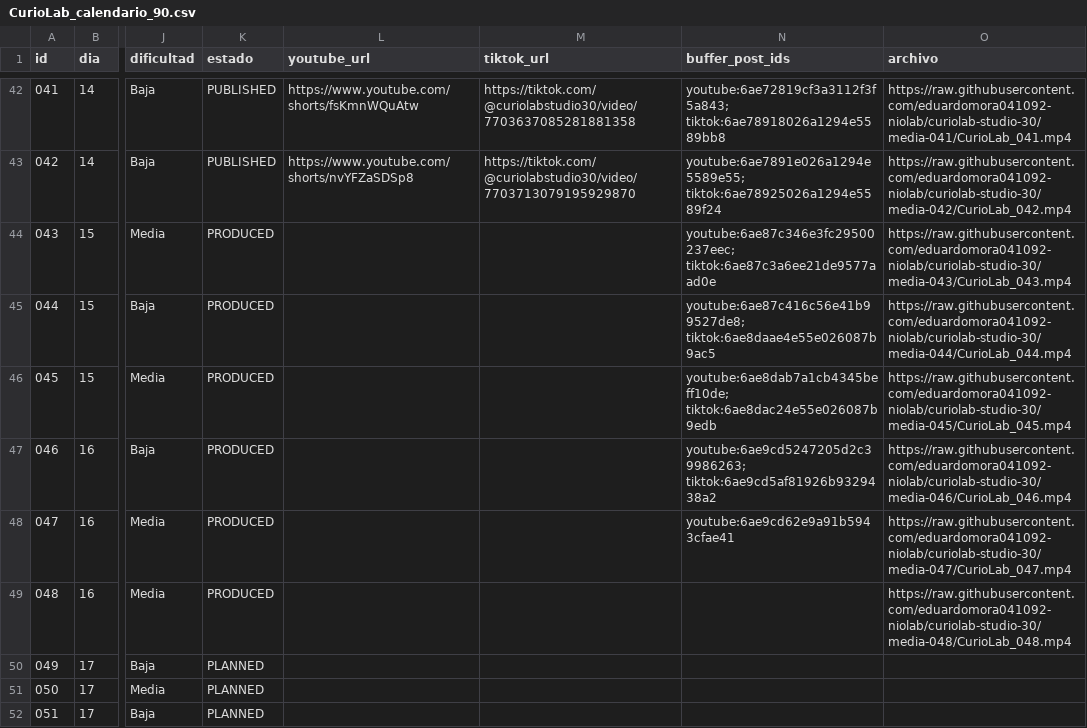
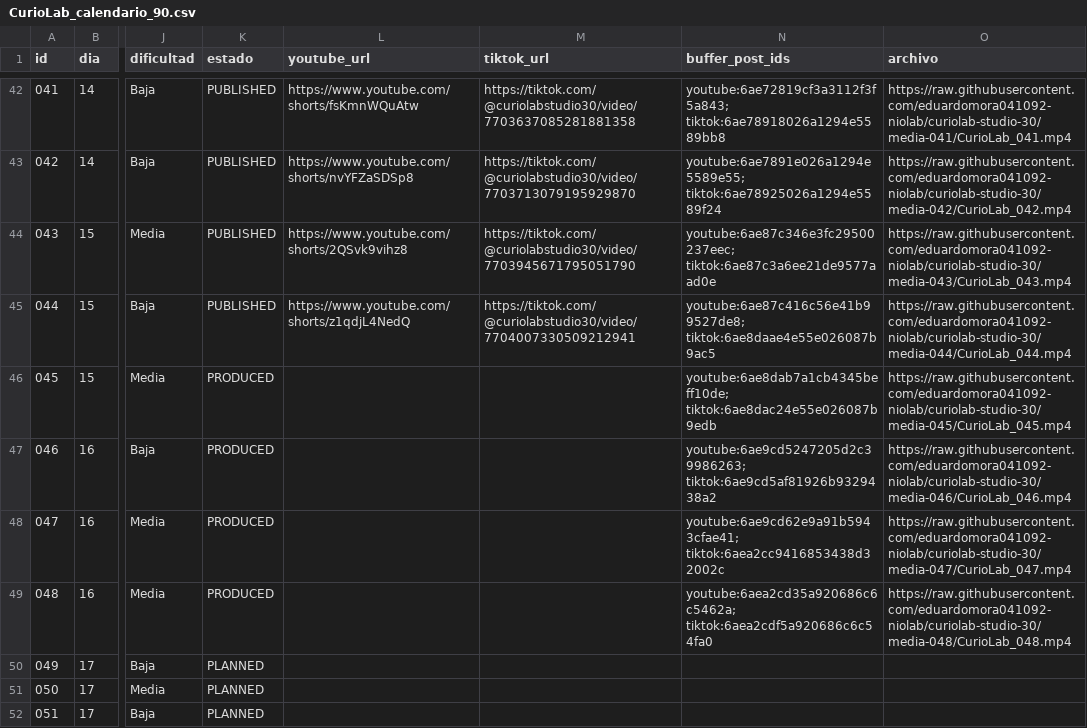
Before and after one commit to eduardomora041092-niolab/curiolab-studio-30, a CSV file: calendar/CurioLab_calendario_90.csv, drawn as a sheet; only a part is shown, gaps mark what is left out; the diff names each change by its address in the sheet, - before the commit and + after, or states it on an @@ line.

```diff
--- a/calendar/CurioLab_calendario_90.csv
+++ b/calendar/CurioLab_calendario_90.csv
-K44:K45 (estado): PRODUCED
+K44:K45 (estado): PUBLISHED
-L44 (youtube_url): (empty)
+L44 (youtube_url): https://www.youtube.com/shorts/2QSvk9vihz8
-M44 (tiktok_url): (empty)
+M44 (tiktok_url): https://tiktok.com/@curiolabstudio30/video/7703945671795051790
-L45 (youtube_url): (empty)
+L45 (youtube_url): https://www.youtube.com/shorts/z1qdjL4NedQ
-M45 (tiktok_url): (empty)
+M45 (tiktok_url): https://tiktok.com/@curiolabstudio30/video/7704007330509212941
-N48 (buffer_post_ids): youtube:6ae9cd62e9a91b5943cfae41
+N48 (buffer_post_ids): youtube:6ae9cd62e9a91b5943cfae41; tiktok:6aea2cc9416853438d32002c
-N49 (buffer_post_ids): (empty)
+N49 (buffer_post_ids): youtube:6aea2cd35a920686c6c5462a; tiktok:6aea2cdf5a920686c6c54fa0
```
Also changed, not shown: evidence/buffer/index.csv, logs/metrics.csv, 27 other files.
